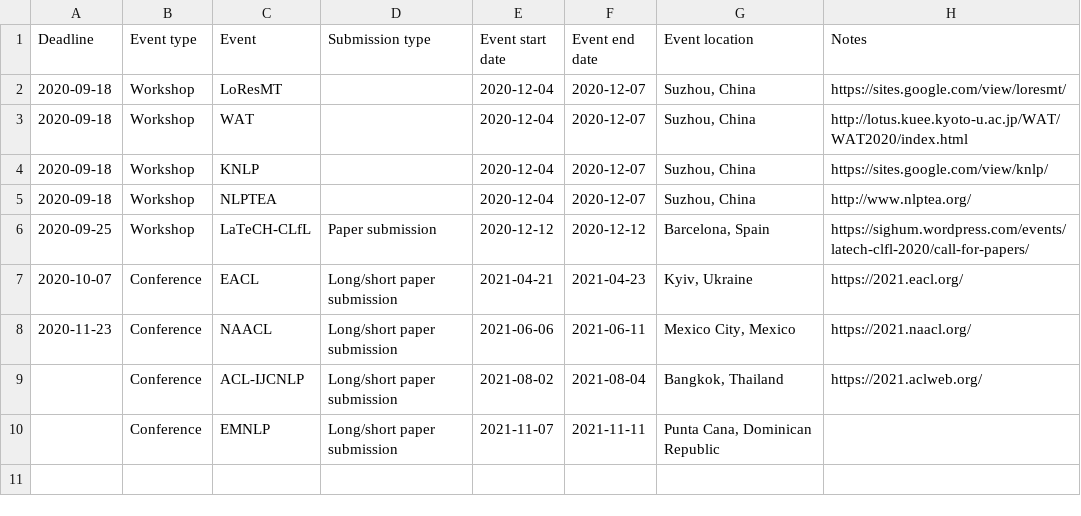
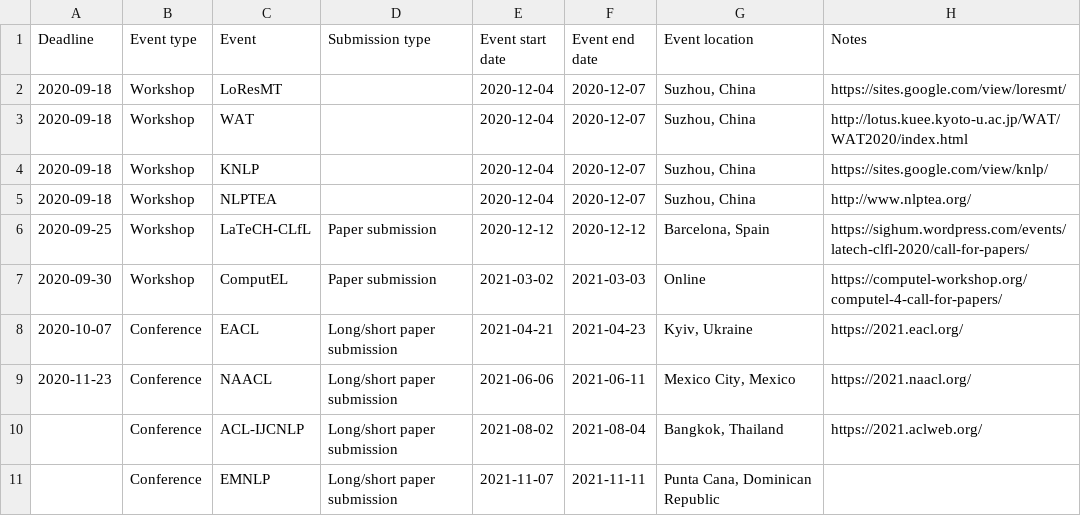
Before and after one commit to dowobeha/deadlines, a TSV file: deadlines.tsv, drawn as a sheet; the diff names each change by its address in the sheet, - before the commit and + after, or states it on an @@ line.

Commit message:
Update deadlines.tsv

```diff
--- a/deadlines.tsv
+++ b/deadlines.tsv
+row 7: 2020-09-30 | Workshop | ComputEL | Paper submission | 2021-03-02 | 2021-03-03 | Online | https://computel-workshop.org/computel-4-call-for-papers/
```
